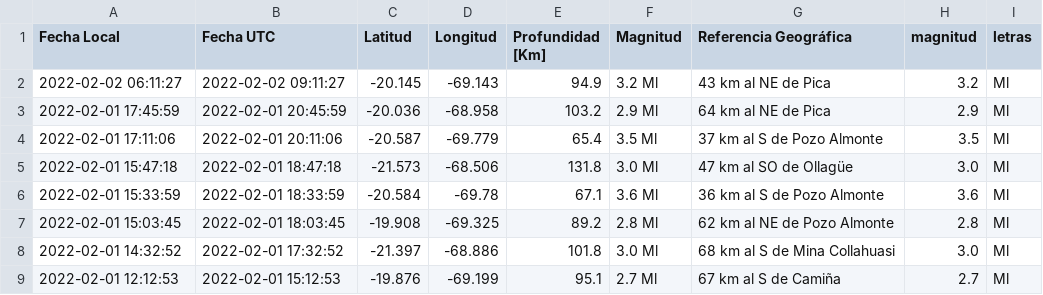
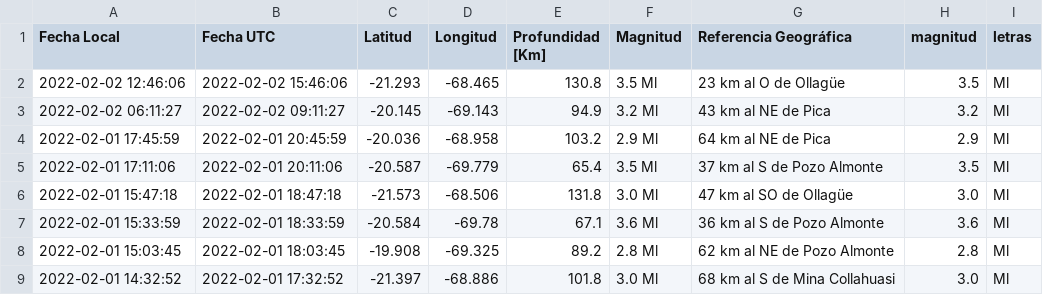
Before and after one commit to brunooviedo/sismosiquique, a CSV file: data_iquique.csv, drawn as a sheet; only a part is shown; the shorter side is filled out with more unchanged rows.

```diff
--- a/data_iquique.csv
+++ b/data_iquique.csv
@@ -1,2 +1,3 @@
 Fecha Local,Fecha UTC,Latitud,Longitud,Profundidad [Km],Magnitud,Referencia Geográfica,magnitud,letras
+2022-02-02 12:46:06,2022-02-02 15:46:06,-21.293,-68.465,130.8,3.5 Ml, 23 km al O de Ollagüe,3.5,Ml
 2022-02-02 06:11:27,2022-02-02 09:11:27,-20.145,-69.143,94.9,3.2 Ml, 43 km al NE de Pica,3.2,Ml
```
Also changed, not shown: data_iqq.csv, 2 other files.
